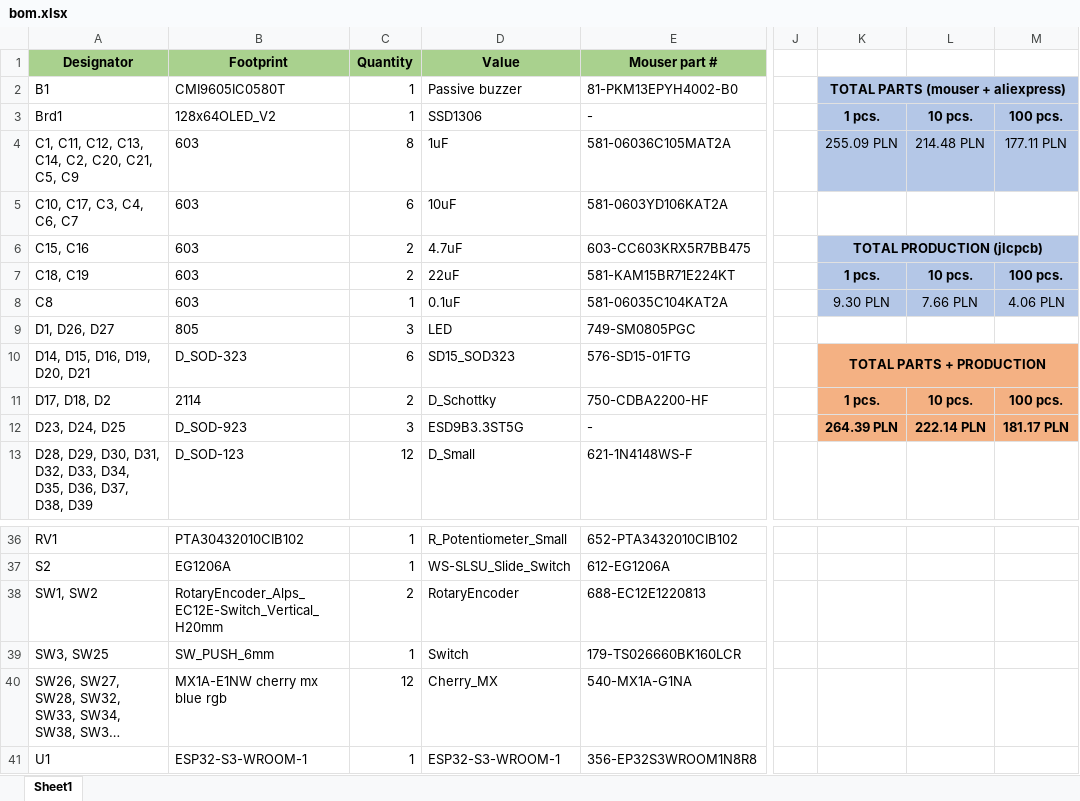
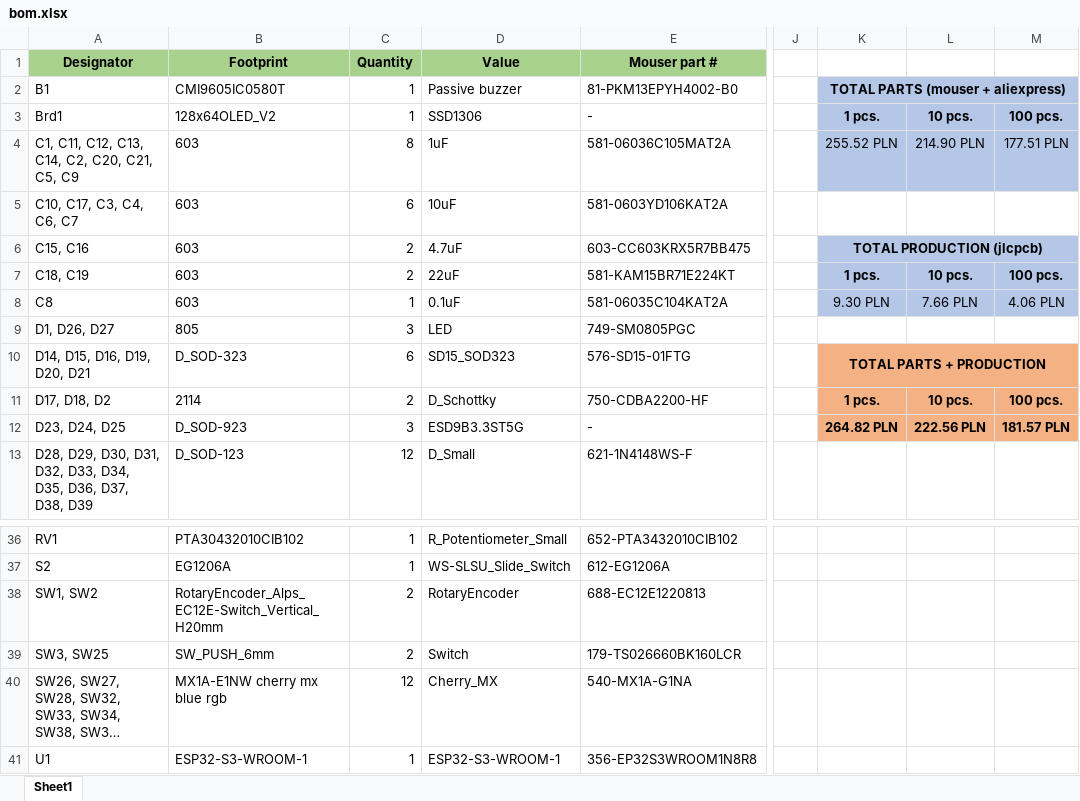
Before and after one commit to TheZlodziej/keypad-board, an Excel workbook: kicad-project/bom/bom.xlsx, sheet Sheet1, drawn as a sheet; only a part is shown, gaps mark what is left out; long unchanged cells end in …; values as stored, in another font and other column widths than the file's, no borders; the diff names each change by its address in the sheet, - before the commit and + after, or states it on an @@ line.

```diff
--- a/kicad-project/bom/bom.xlsx (sheet Sheet1)
+++ b/kicad-project/bom/bom.xlsx (sheet Sheet1)
-K4: 255.09 PLN
+K4: 255.52 PLN
-L4: 214.48 PLN
+L4: 214.90 PLN
-M4: 177.11 PLN
+M4: 177.51 PLN
-K12: 264.39 PLN
+K12: 264.82 PLN
-L12: 222.14 PLN
+L12: 222.56 PLN
-M12: 181.17 PLN
+M12: 181.57 PLN
-C39 (Quantity): 1
+C39 (Quantity): 2
```
Also changed, not shown: 2 other files.
